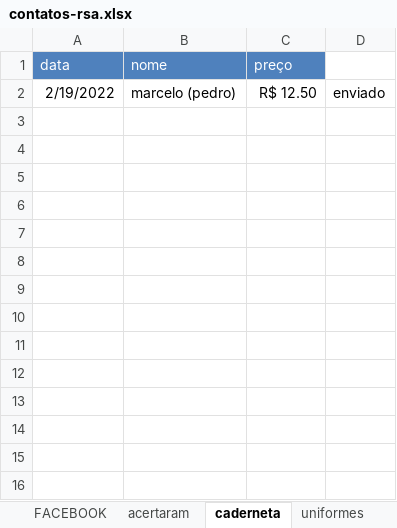
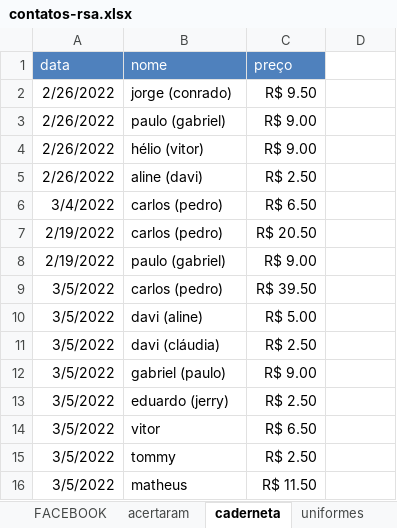
Before and after one commit to paivadaniel/contatos-rsa, an Excel workbook: contatos-rsa.xlsx, sheet caderneta, drawn as a sheet; values as stored, in another font and other column widths than the file's, no borders; addresses are those after the commit; the diff names each change by its address in the sheet, - before the commit and + after, or states it on an @@ line.

```diff
--- a/contatos-rsa.xlsx (sheet caderneta)
+++ b/contatos-rsa.xlsx (sheet caderneta)
+row 2: 2/26/2022 | jorge (conrado) | R$ 9.50
+row 3: 2/26/2022 | paulo (gabriel) | R$ 9.00
+row 4: 2/26/2022 | hélio (vitor) | R$ 9.00
+row 5: 2/26/2022 | aline (davi) | R$ 2.50
+row 6: 3/4/2022 | carlos (pedro) | R$ 6.50
-B7 (nome): marcelo (pedro)
+B7 (nome): carlos (pedro)
-C7 (preço): R$ 12.50
+C7 (preço): R$ 20.50
-D7: enviado
+D7: (empty)
+row 8: 2/19/2022 | paulo (gabriel) | R$ 9.00
+row 9: 3/5/2022 | carlos (pedro) | R$ 39.50
+row 10: 3/5/2022 | davi (aline) | R$ 5.00
+row 11: 3/5/2022 | davi (cláudia) | R$ 2.50
+row 12: 3/5/2022 | gabriel (paulo) | R$ 9.00
+row 13: 3/5/2022 | eduardo (jerry) | R$ 2.50
+row 14: 3/5/2022 | vitor | R$ 6.50
+row 15: 3/5/2022 | tommy | R$ 2.50
+row 16: 3/5/2022 | matheus | R$ 11.50
```
Also changed, not shown: sheet PRESENÇA, sheet PAGAMENTOS, sheet acertaram, sheet uniformes, 1 other file.
